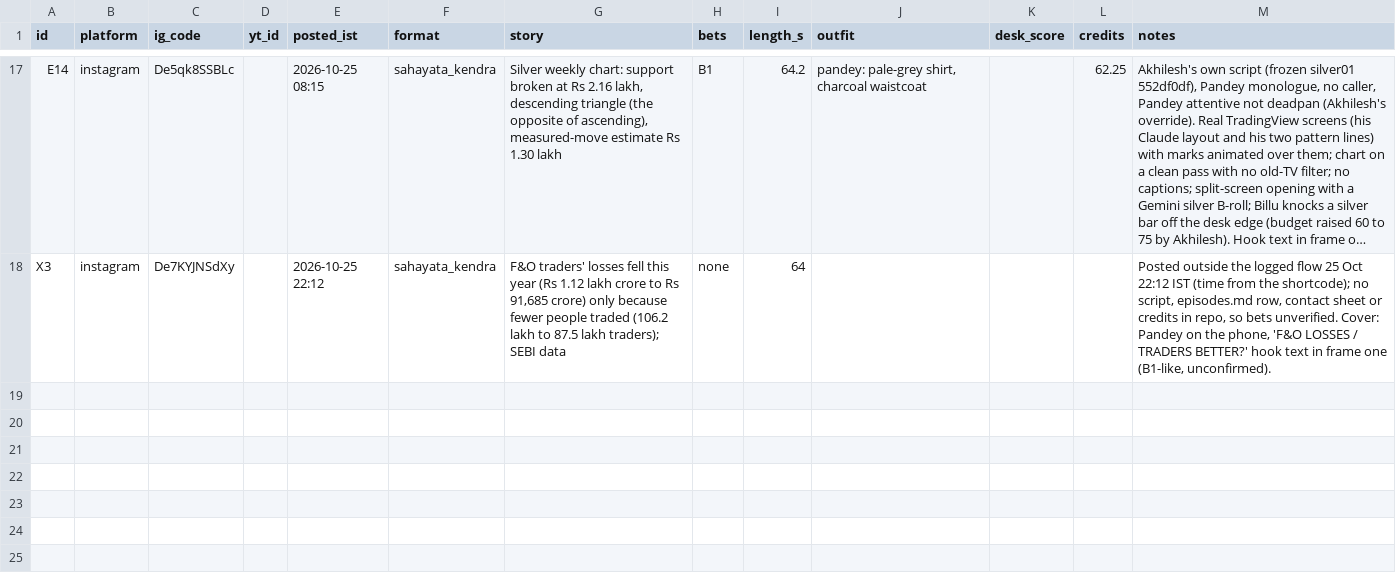
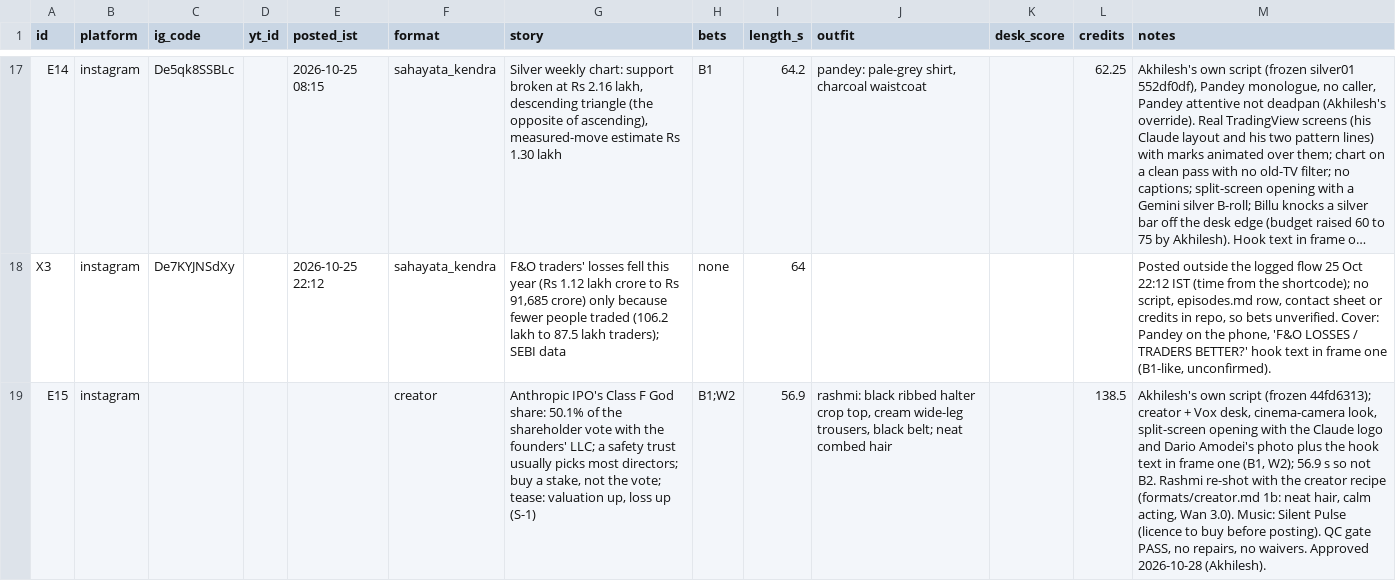
Before and after one commit to takingbreath/doordhan-factory, a CSV file: registry/reels.csv, drawn as a sheet; only a part is shown, gaps mark what is left out; long unchanged cells end in …; the diff names each change by its address in the sheet, - before the commit and + after, or states it on an @@ line.

```diff
--- a/registry/reels.csv
+++ b/registry/reels.csv
+row 19: E15 | instagram |  |  |  | creator | Anthropic IPO's Class F God share: 50.1% of the shareholder vote with the founders' LLC; a safety trust usually picks most directors; buy a stake, not the vote; tease: valuation up, loss up (S-1) | B1;W2 | 56.9 | rashmi: black ribbed halter crop top, cream wide-leg trousers, black belt; neat combed hair |  | 138.5 | Akhilesh's own script (frozen 44fd6313); creator + Vox desk, cinema-camera look, split-screen opening with the Claude logo and Dario Amodei's photo plus the hook text in frame one (B1, W2); 56.9 s so not B2. Rashmi re-shot with the creator recipe (formats/creator.md 1b: neat hair, calm acting, Wan 3.0). Music: Silent Pulse (licence to buy before posting). QC gate PASS, no repairs, no waivers. Approved 2026-10-28 (Akhilesh).
```
Also changed, not shown: 4 other files.
